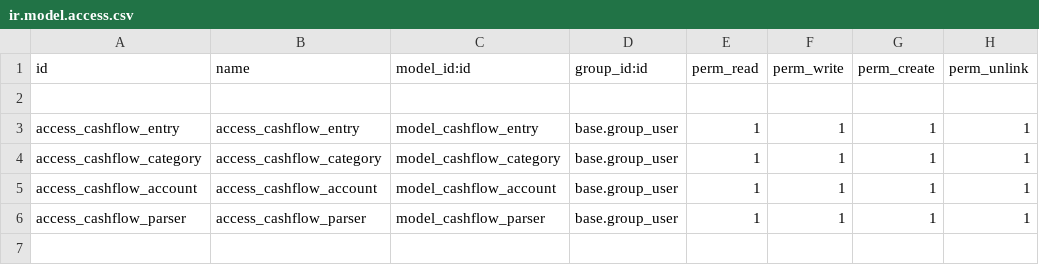
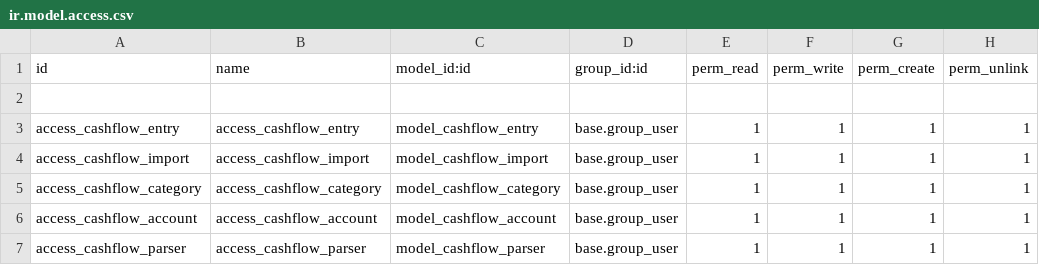
Before and after one commit to elmeriniemela/tabularium, a CSV file: cashflow_management/security/ir.model.access.csv, drawn as a sheet; the diff names each change by its address in the sheet, - before the commit and + after, or states it on an @@ line.

```diff
--- a/cashflow_management/security/ir.model.access.csv
+++ b/cashflow_management/security/ir.model.access.csv
+row 4: access_cashflow_import | access_cashflow_import | model_cashflow_import | base.group_user | 1 | 1 | 1 | 1
```
Also changed, not shown: toggl_sync/security/ir.model.access.csv, 2 other files.
